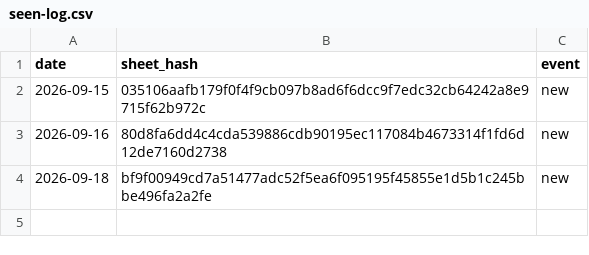
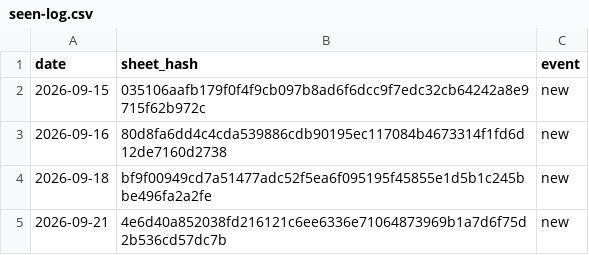
Before and after one commit to deportationdata/ice-287g, a CSV file: sheets/seen-log.csv, drawn as a sheet.

```diff
--- a/sheets/seen-log.csv
+++ b/sheets/seen-log.csv
@@ -4 +4,2 @@ date,sheet_hash,event
 2026-09-18,bf9f00949cd7a51477adc52f5ea6f095195f45855e1d5b1c245bbe496fa2a2fe,new
+2026-09-21,4e6d40a852038fd216121c6ee6336e71064873969b1a7d6f75d2b536cd57dc7b,new
```
Also changed, not shown: manifests/moa-passes.csv, 2 other files.
